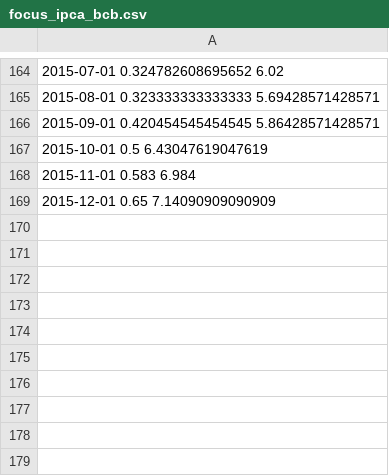
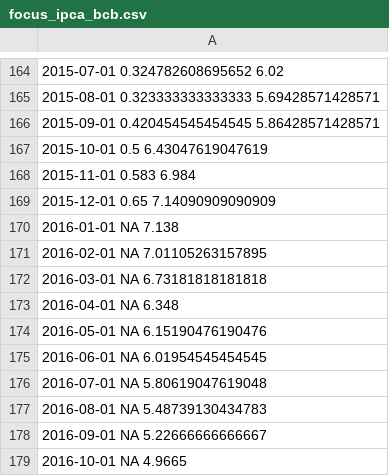
Before and after one commit to santoscs/pimfc, a CSV file: data-raw/focus_ipca_bcb.csv, drawn as a sheet; only a part is shown, gaps mark what is left out.

```diff
--- a/data-raw/focus_ipca_bcb.csv
+++ b/data-raw/focus_ipca_bcb.csv
@@ -169 +169,11 @@
 2015-12-01 0.65 7.14090909090909
+2016-01-01 NA 7.138
+2016-02-01 NA 7.01105263157895
+2016-03-01 NA 6.73181818181818
+2016-04-01 NA 6.348
+2016-05-01 NA 6.15190476190476
+2016-06-01 NA 6.01954545454545
+2016-07-01 NA 5.80619047619048
+2016-08-01 NA 5.48739130434783
+2016-09-01 NA 5.22666666666667
+2016-10-01 NA 4.9665
```
Also changed, not shown: 26 other files.
